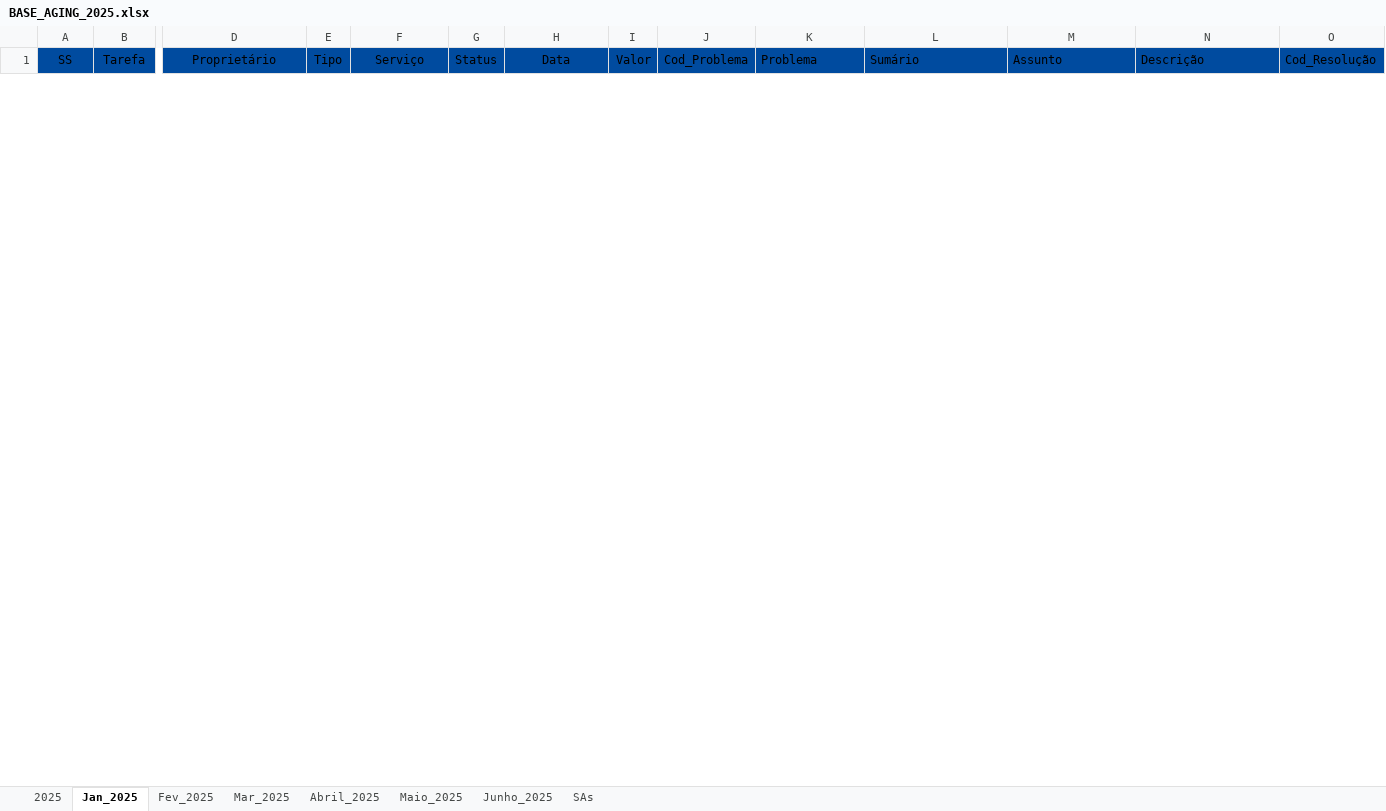
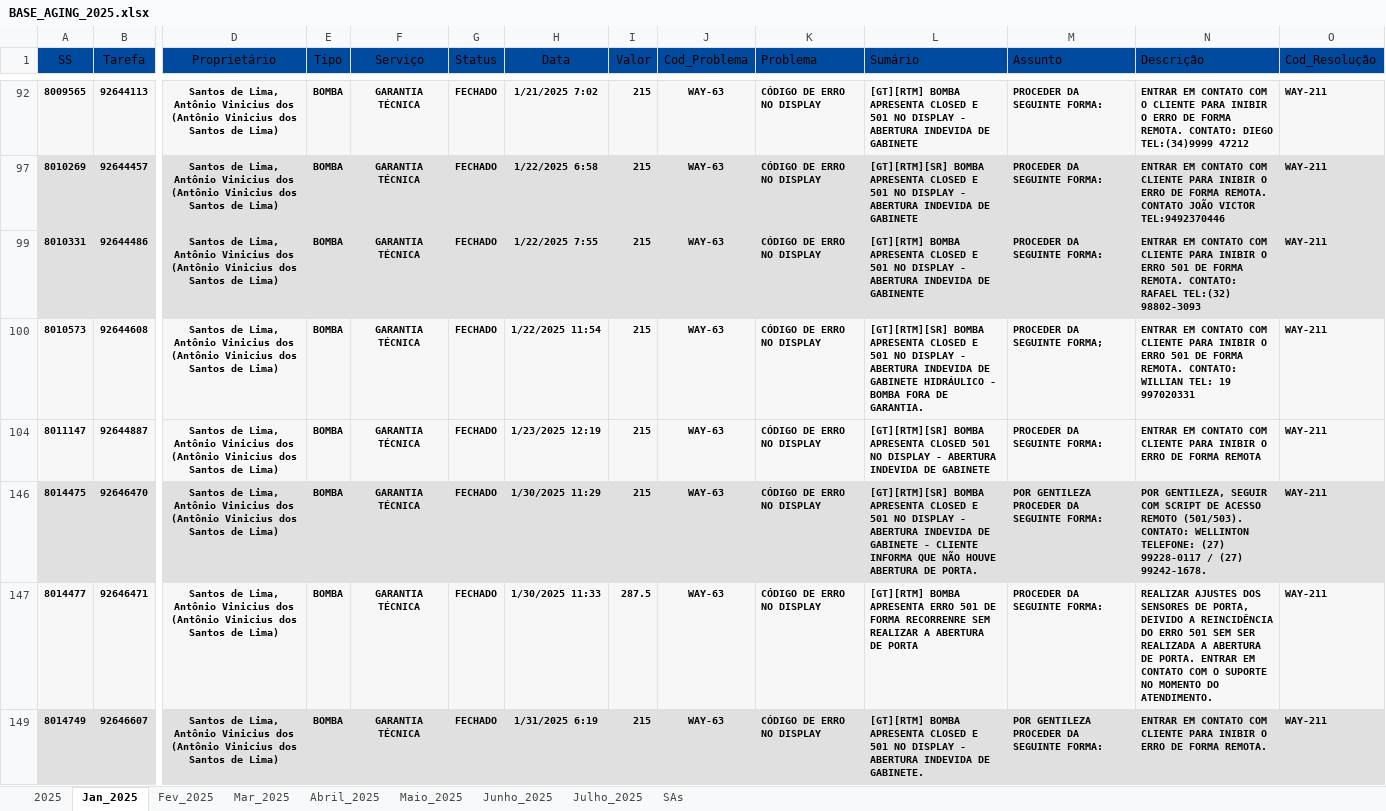
Before and after one commit to lucas8833/app.py, an Excel workbook: BASE_AGING_2025.xlsx, sheet Jan_2025, drawn as a sheet; only a part is shown, gaps mark what is left out; values as stored, in another font and other column widths than the file's, no borders; rows hold the shown columns only; the diff covers the shown part only; the diff names each change by its address in the sheet, - before the commit and + after, or states it on an @@ line.

```diff
--- a/BASE_AGING_2025.xlsx (sheet Jan_2025)
+++ b/BASE_AGING_2025.xlsx (sheet Jan_2025)
+sheet tab: Julho_2025
+row 92: 8009565 | 92644113 | Santos de Lima, Antônio Vinicius dos (Antônio Vinicius dos Santos de Lima) | BOMBA | GARANTIA TÉCNICA | FECHADO | 1/21/2025 7:02 | 215 | WAY-63 | CÓDIGO DE ERRO NO DISPLAY | [GT][RTM] BOMBA APRESENTA CLOSED E 501 NO DISPLAY - ABERTURA INDEVIDA DE GABINETE | PROCEDER DA SEGUINTE FORMA: | ENTRAR EM CONTATO COM O CLIENTE PARA INIBIR O ERRO DE FORMA REMOTA. CONTATO: DIEGO TEL:(34)9999 47212 | WAY-211
+row 97: 8010269 | 92644457 | Santos de Lima, Antônio Vinicius dos (Antônio Vinicius dos Santos de Lima) | BOMBA | GARANTIA TÉCNICA | FECHADO | 1/22/2025 6:58 | 215 | WAY-63 | CÓDIGO DE ERRO NO DISPLAY | [GT][RTM][SR] BOMBA APRESENTA CLOSED E 501 NO DISPLAY - ABERTURA INDEVIDA DE GABINETE | PROCEDER DA SEGUINTE FORMA: | ENTRAR EM CONTATO COM CLIENTE PARA INIBIR O ERRO DE FORMA REMOTA. CONTATO JOÃO VICTOR TEL:9492370446 | WAY-211
+row 99: 8010331 | 92644486 | Santos de Lima, Antônio Vinicius dos (Antônio Vinicius dos Santos de Lima) | BOMBA | GARANTIA TÉCNICA | FECHADO | 1/22/2025 7:55 | 215 | WAY-63 | CÓDIGO DE ERRO NO DISPLAY | [GT][RTM] BOMBA APRESENTA CLOSED E 501 NO DISPLAY - ABERTURA INDEVIDA DE GABINENTE | PROCEDER DA SEGUINTE FORMA: | ENTRAR EM CONTATO COM CLIENTE PARA INIBIR O ERRO 501 DE FORMA REMOTA. CONTATO: RAFAEL TEL:(32) 98802-3093 | WAY-211
+row 100: 8010573 | 92644608 | Santos de Lima, Antônio Vinicius dos (Antônio Vinicius dos Santos de Lima) | BOMBA | GARANTIA TÉCNICA | FECHADO | 1/22/2025 11:54 | 215 | WAY-63 | CÓDIGO DE ERRO NO DISPLAY | [GT][RTM][SR] BOMBA APRESENTA CLOSED E 501 NO DISPLAY - ABERTURA INDEVIDA DE GABINETE HIDRÁULICO - BOMBA FORA DE GARANTIA. | PROCEDER DA SEGUINTE FORMA; | ENTRAR EM CONTATO COM CLIENTE PARA INIBIR O ERRO 501 DE FORMA REMOTA. CONTATO: WILLIAN TEL: 19 997020331 | WAY-211
+row 104: 8011147 | 92644887 | Santos de Lima, Antônio Vinicius dos (Antônio Vinicius dos Santos de Lima) | BOMBA | GARANTIA TÉCNICA | FECHADO | 1/23/2025 12:19 | 215 | WAY-63 | CÓDIGO DE ERRO NO DISPLAY | [GT][RTM][SR] BOMBA APRESENTA CLOSED 501 NO DISPLAY - ABERTURA INDEVIDA DE GABINETE | PROCEDER DA SEGUINTE FORMA: | ENTRAR EM CONTATO COM CLIENTE PARA INIBIR O ERRO DE FORMA REMOTA | WAY-211
+row 146: 8014475 | 92646470 | Santos de Lima, Antônio Vinicius dos (Antônio Vinicius dos Santos de Lima) | BOMBA | GARANTIA TÉCNICA | FECHADO | 1/30/2025 11:29 | 215 | WAY-63 | CÓDIGO DE ERRO NO DISPLAY | [GT][RTM][SR] BOMBA APRESENTA CLOSED E 501 NO DISPLAY - ABERTURA INDEVIDA DE GABINETE - CLIENTE INFORMA QUE NÃO HOUVE ABERTURA DE PORTA. | POR GENTILEZA PROCEDER DA SEGUINTE FORMA: | POR GENTILEZA, SEGUIR COM SCRIPT DE ACESSO REMOTO (501/503). CONTATO: WELLINTON TELEFONE: (27) 99228-0117 / (27) 99242-1678. | WAY-211
+row 147: 8014477 | 92646471 | Santos de Lima, Antônio Vinicius dos (Antônio Vinicius dos Santos de Lima) | BOMBA | GARANTIA TÉCNICA | FECHADO | 1/30/2025 11:33 | 287.5 | WAY-63 | CÓDIGO DE ERRO NO DISPLAY | [GT][RTM] BOMBA APRESENTA ERRO 501 DE FORMA RECORRENRE SEM REALIZAR A ABERTURA DE PORTA | PROCEDER DA SEGUINTE FORMA: | REALIZAR AJUSTES DOS SENSORES DE PORTA, DEIVIDO A REINCIDÊNCIA DO ERRO 501 SEM SER REALIZADA A ABERTURA DE PORTA. ENTRAR EM CONTATO COM O SUPORTE NO MOMENTO DO ATENDIMENTO. | WAY-211
+row 149: 8014749 | 92646607 | Santos de Lima, Antônio Vinicius dos (Antônio Vinicius dos Santos de Lima) | BOMBA | GARANTIA TÉCNICA | FECHADO | 1/31/2025 6:19 | 215 | WAY-63 | CÓDIGO DE ERRO NO DISPLAY | [GT][RTM] BOMBA APRESENTA CLOSED E 501 NO DISPLAY - ABERTURA INDEVIDA DE GABINETE. | POR GENTILEZA PROCEDER DA SEGUINTE FORMA: | ENTRAR EM CONTATO COM CLIENTE PARA INIBIR O ERRO DE FORMA REMOTA. | WAY-211
```
Also changed, not shown: 6 added rows and 1 removed row elsewhere in this sheet, sheet 2025, sheet Maio_2025, sheet Junho_2025, sheet Abril_2025, sheet SAs, sheet Fev_2025, 1 more sheet, hidden cells.
